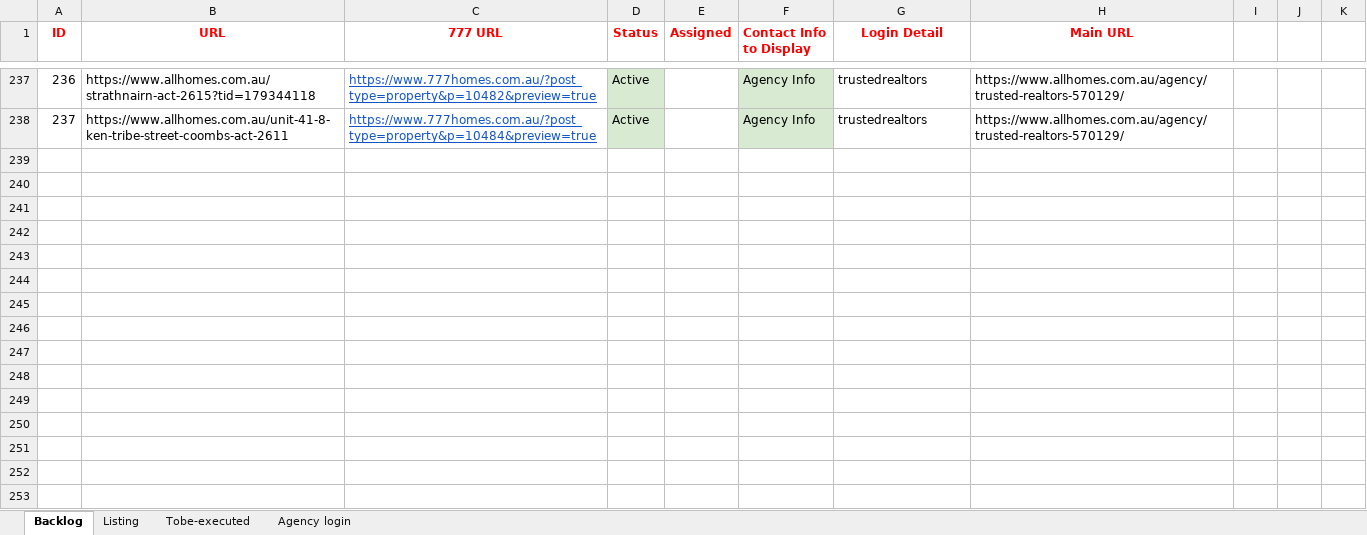
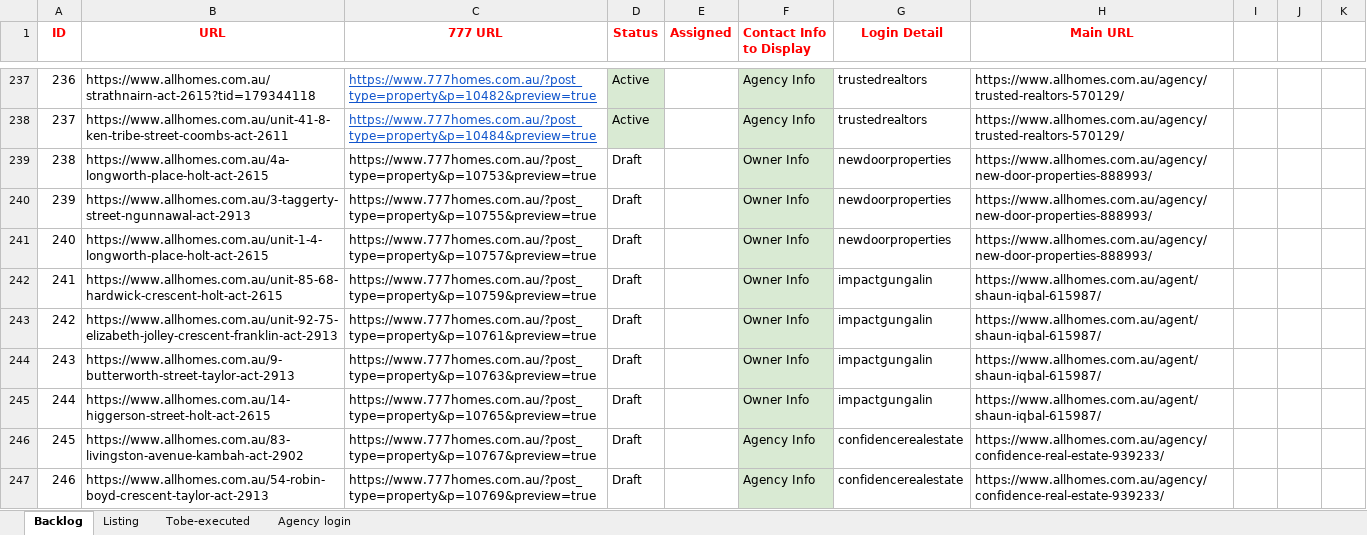
Before and after one commit to ynotcanberra/777Homes-business, an Excel workbook: src/main/resources/InputTestdata/Listing details.xlsx, sheet Backlog, drawn as a sheet; only a part is shown, gaps mark what is left out; values as stored, in another font and other column widths than the file's, no borders; the diff covers the shown part only; the diff names each change by its address in the sheet, - before the commit and + after, or states it on an @@ line.

```diff
--- a/src/main/resources/InputTestdata/Listing details.xlsx (sheet Backlog)
+++ b/src/main/resources/InputTestdata/Listing details.xlsx (sheet Backlog)
+row 239: 238 | https://www.allhomes.com.au/4a-longworth-place-holt-act-2615 | https://www.777homes.com.au/?post_type=property&p=10753&preview=true | Draft |  | Owner Info | newdoorproperties | https://www.allhomes.com.au/agency/new-door-properties-888993/
+row 240: 239 | https://www.allhomes.com.au/3-taggerty-street-ngunnawal-act-2913 | https://www.777homes.com.au/?post_type=property&p=10755&preview=true | Draft |  | Owner Info | newdoorproperties | https://www.allhomes.com.au/agency/new-door-properties-888993/
+row 241: 240 | https://www.allhomes.com.au/unit-1-4-longworth-place-holt-act-2615 | https://www.777homes.com.au/?post_type=property&p=10757&preview=true | Draft |  | Owner Info | newdoorproperties | https://www.allhomes.com.au/agency/new-door-properties-888993/
+row 242: 241 | https://www.allhomes.com.au/unit-85-68-hardwick-crescent-holt-act-2615 | https://www.777homes.com.au/?post_type=property&p=10759&preview=true | Draft |  | Owner Info | impactgungalin | https://www.allhomes.com.au/agent/shaun-iqbal-615987/
+row 243: 242 | https://www.allhomes.com.au/unit-92-75-elizabeth-jolley-crescent-franklin-act-2913 | https://www.777homes.com.au/?post_type=property&p=10761&preview=true | Draft |  | Owner Info | impactgungalin | https://www.allhomes.com.au/agent/shaun-iqbal-615987/
+row 244: 243 | https://www.allhomes.com.au/9-butterworth-street-taylor-act-2913 | https://www.777homes.com.au/?post_type=property&p=10763&preview=true | Draft |  | Owner Info | impactgungalin | https://www.allhomes.com.au/agent/shaun-iqbal-615987/
+row 245: 244 | https://www.allhomes.com.au/14-higgerson-street-holt-act-2615 | https://www.777homes.com.au/?post_type=property&p=10765&preview=true | Draft |  | Owner Info | impactgungalin | https://www.allhomes.com.au/agent/shaun-iqbal-615987/
+row 246: 245 | https://www.allhomes.com.au/83-livingston-avenue-kambah-act-2902 | https://www.777homes.com.au/?post_type=property&p=10767&preview=true | Draft |  | Agency Info | confidencerealestate | https://www.allhomes.com.au/agency/confidence-real-estate-939233/
+row 247: 246 | https://www.allhomes.com.au/54-robin-boyd-crescent-taylor-act-2913 | https://www.777homes.com.au/?post_type=property&p=10769&preview=true | Draft |  | Agency Info | confidencerealestate | https://www.allhomes.com.au/agency/confidence-real-estate-939233/
```
Also changed, not shown: 8 added rows and 12 edited cells elsewhere in this sheet, sheet Listing.
